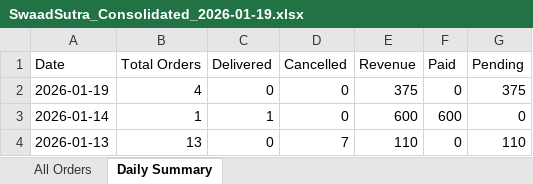
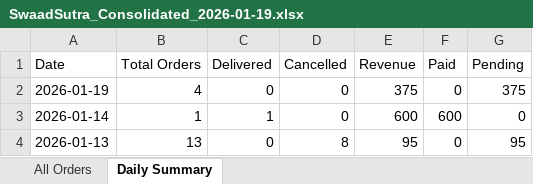
Before and after one commit to poojadwarkunde/swaad-sutra, an Excel workbook: reports/SwaadSutra_Consolidated_2026-01-19.xlsx, sheet Daily Summary, drawn as a sheet; values as stored, in another font and other column widths than the file's, no borders; the diff names each change by its address in the sheet, - before the commit and + after, or states it on an @@ line.

Commit message:
📊 Update SwaadSutra_Consolidated_2026-01-19.xlsx - 2026-01-19T09:01:26.332Z

```diff
--- a/reports/SwaadSutra_Consolidated_2026-01-19.xlsx (sheet Daily Summary)
+++ b/reports/SwaadSutra_Consolidated_2026-01-19.xlsx (sheet Daily Summary)
-D4 (Cancelled): 7
+D4 (Cancelled): 8
-E4 (Revenue): 110
+E4 (Revenue): 95
-G4 (Pending): 110
+G4 (Pending): 95
```
Also changed, not shown: sheet All Orders.
